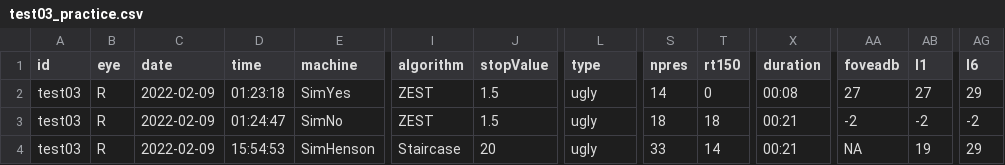
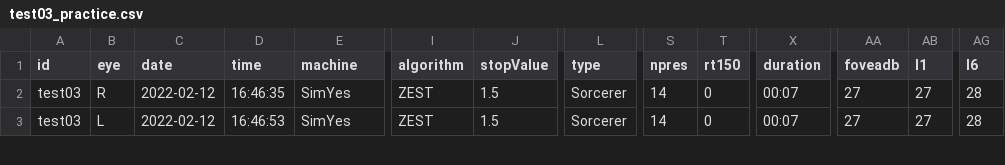
Before and after one commit to imarinfr/opiApp, a CSV file: results/test03_practice.csv, drawn as a sheet; only a part is shown, gaps mark what is left out; removed rows and columns are numbered as before the commit, all else as after; rows hold the shown columns only; the diff covers the shown part only; the diff names each change by its address in the sheet, - before the commit and + after, or states it on an @@ line.

```diff
--- a/results/test03_practice.csv
+++ b/results/test03_practice.csv
-C2 (date): 2022-02-09
+C2 (date): 2022-02-12
-D2 (time): 01:23:18
+D2 (time): 16:46:35
-L2 (type): ugly
+L2 (type): Sorcerer
-X2 (duration): 00:08
+X2 (duration): 00:07
-AG2 (l6): 29
+AG2 (l6): 28
-row 3: test03 | R | 2022-02-09 | 01:24:47 | SimNo | ZEST | 1.5 | ugly | 18 | 18 | 00:21 | -2 | -2 | -2
-B3 (eye): R
+B3 (eye): L
-C3 (date): 2022-02-09
+C3 (date): 2022-02-12
-D3 (time): 15:54:53
+D3 (time): 16:46:53
-E3 (machine): SimHenson
+E3 (machine): SimYes
-I3 (algorithm): Staircase
+I3 (algorithm): ZEST
-J3 (stopValue): 20
+J3 (stopValue): 1.5
-L3 (type): ugly
+L3 (type): Sorcerer
-S3 (npres): 33
+S3 (npres): 14
-T3 (rt150): 14
+T3 (rt150): 0
-X3 (duration): 00:21
+X3 (duration): 00:07
-AA3 (foveadb): NA
+AA3 (foveadb): 27
-AB3 (l1): 19
+AB3 (l1): 27
-AG3 (l6): 29
+AG3 (l6): 28
```
Also changed, not shown: 1 removed row and 60 edited cells elsewhere in this file, results/test02_practice.csv, results/test04_practice.csv, 23 other files.
